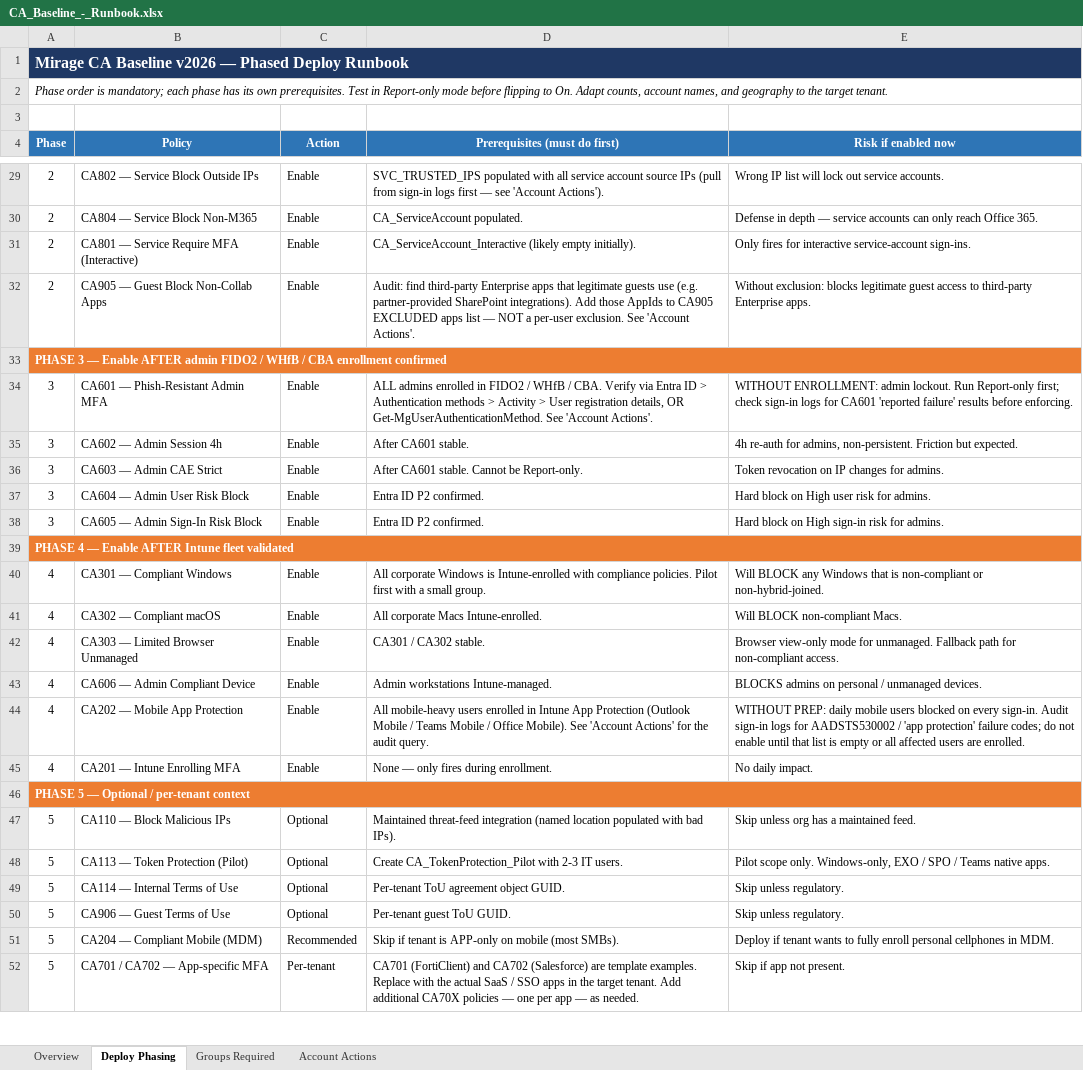
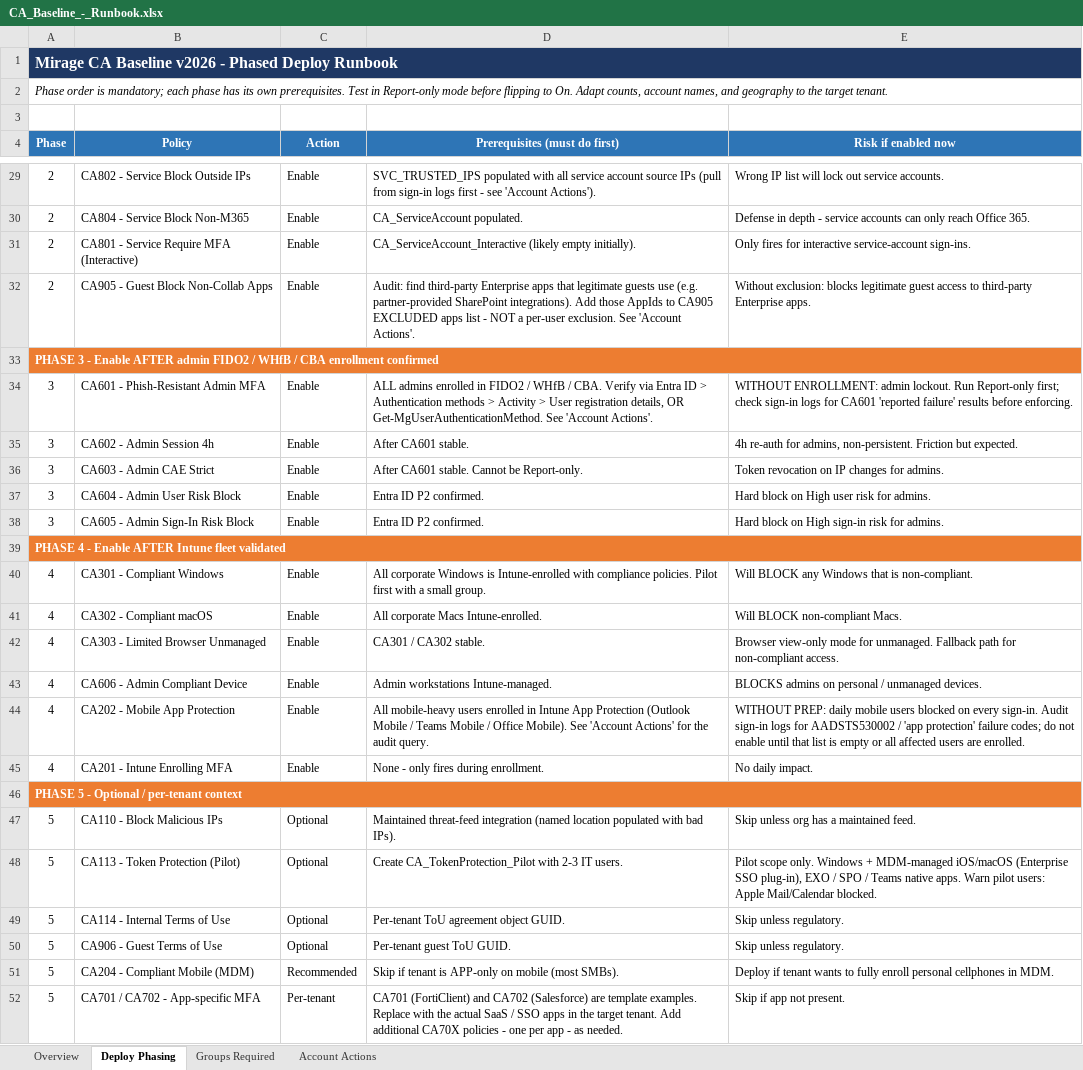
Before and after one commit to Teuftis/ConditionalAccessBaseline-Hardened, an Excel workbook: reference/CA_Baseline_-_Runbook.xlsx, sheet Deploy Phasing, drawn as a sheet; only a part is shown, gaps mark what is left out; values as stored, in another font and other column widths than the file's, no borders; the diff covers the shown part only; the diff names each change by its address in the sheet, - before the commit and + after, or states it on an @@ line.

```diff
--- a/reference/CA_Baseline_-_Runbook.xlsx (sheet Deploy Phasing)
+++ b/reference/CA_Baseline_-_Runbook.xlsx (sheet Deploy Phasing)
-A1 (Phase): …Baseline v2026 — Phased Deploy…
+A1 (Phase): …Baseline v2026 - Phased Deploy…
-B29 (Policy): CA802 — Service Block Outside IPs
+B29 (Policy): CA802 - Service Block Outside IPs
-D29 (Prerequisites (must do first)): …logs first — see 'Account…
+D29 (Prerequisites (must do first)): …logs first - see 'Account…
-B30 (Policy): CA804 — Service Block Non-M365
+B30 (Policy): CA804 - Service Block Non-M365
-E30 (Risk if enabled now): …in depth — service accounts…
+E30 (Risk if enabled now): …in depth - service accounts…
-B31 (Policy): CA801 — Service Require MFA (Interactive)
+B31 (Policy): CA801 - Service Require MFA (Interactive)
-B32 (Policy): CA905 — Guest Block Non-Collab Apps
+B32 (Policy): CA905 - Guest Block Non-Collab Apps
-D32 (Prerequisites (must do first)): …apps list — NOT a…
+D32 (Prerequisites (must do first)): …apps list - NOT a…
-A33 (Phase): PHASE 3 — Enable AFTER…
+A33 (Phase): PHASE 3 - Enable AFTER…
-B34 (Policy): CA601 — Phish-Resistant Admin MFA
+B34 (Policy): CA601 - Phish-Resistant Admin MFA
-B35 (Policy): CA602 — Admin Session 4h
+B35 (Policy): CA602 - Admin Session 4h
-B36 (Policy): CA603 — Admin CAE Strict
+B36 (Policy): CA603 - Admin CAE Strict
-B37 (Policy): CA604 — Admin User Risk Block
+B37 (Policy): CA604 - Admin User Risk Block
-B38 (Policy): CA605 — Admin Sign-In Risk Block
+B38 (Policy): CA605 - Admin Sign-In Risk Block
-A39 (Phase): PHASE 4 — Enable AFTER Intune fleet validated
+A39 (Phase): PHASE 4 - Enable AFTER Intune fleet validated
-B40 (Policy): CA301 — Compliant Windows
+B40 (Policy): CA301 - Compliant Windows
-E40 (Risk if enabled now): …that is non-compliant or non-hybrid-joined.
+E40 (Risk if enabled now): …that is non-compliant.
-B41 (Policy): CA302 — Compliant macOS
+B41 (Policy): CA302 - Compliant macOS
-B42 (Policy): CA303 — Limited Browser Unmanaged
+B42 (Policy): CA303 - Limited Browser Unmanaged
-B43 (Policy): CA606 — Admin Compliant Device
+B43 (Policy): CA606 - Admin Compliant Device
-B44 (Policy): CA202 — Mobile App Protection
+B44 (Policy): CA202 - Mobile App Protection
-B45 (Policy): CA201 — Intune Enrolling MFA
+B45 (Policy): CA201 - Intune Enrolling MFA
-D45 (Prerequisites (must do first)): None — only fires during enrollment.
+D45 (Prerequisites (must do first)): None - only fires during enrollment.
-A46 (Phase): PHASE 5 — Optional / per-tenant context
+A46 (Phase): PHASE 5 - Optional / per-tenant context
-B47 (Policy): CA110 — Block Malicious IPs
+B47 (Policy): CA110 - Block Malicious IPs
-B48 (Policy): CA113 — Token Protection (Pilot)
+B48 (Policy): CA113 - Token Protection (Pilot)
-E48 (Risk if enabled now): …scope only. Windows-only, EXO / SPO / Teams native apps.
+E48 (Risk if enabled now): …scope only. Windows + MDM-managed iOS/macOS (Enterprise SSO plug-in), EXO / SPO / Teams native apps. Warn pilot users: Apple Mail/Calendar blocked.
-B49 (Policy): CA114 — Internal Terms of Use
+B49 (Policy): CA114 - Internal Terms of Use
-B50 (Policy): CA906 — Guest Terms of Use
+B50 (Policy): CA906 - Guest Terms of Use
-B51 (Policy): CA204 — Compliant Mobile (MDM)
+B51 (Policy): CA204 - Compliant Mobile (MDM)
-B52 (Policy): CA701 / CA702 — App-specific MFA
+B52 (Policy): CA701 / CA702 - App-specific MFA
-D52 (Prerequisites (must do first)): …CA70X policies — one per app — as needed.
+D52 (Prerequisites (must do first)): …CA70X policies - one per app - as needed.
```
Also changed, not shown: 3 added rows and 36 edited cells elsewhere in this sheet, sheet Groups Required, sheet Account Actions, reference/CA_Baseline_-_Mirage.xlsx, reference/CA_Baseline_Summary_-_Mirage.xlsx, 44 other files.
